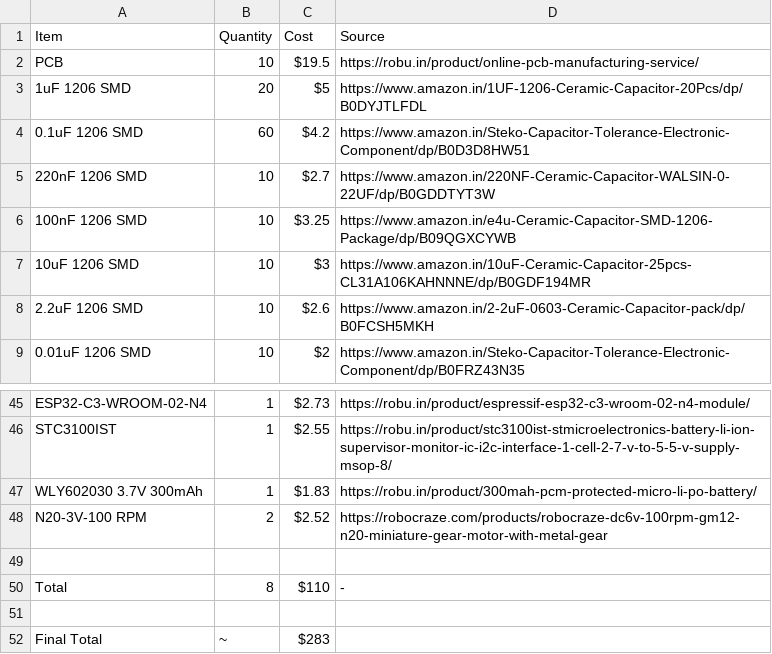
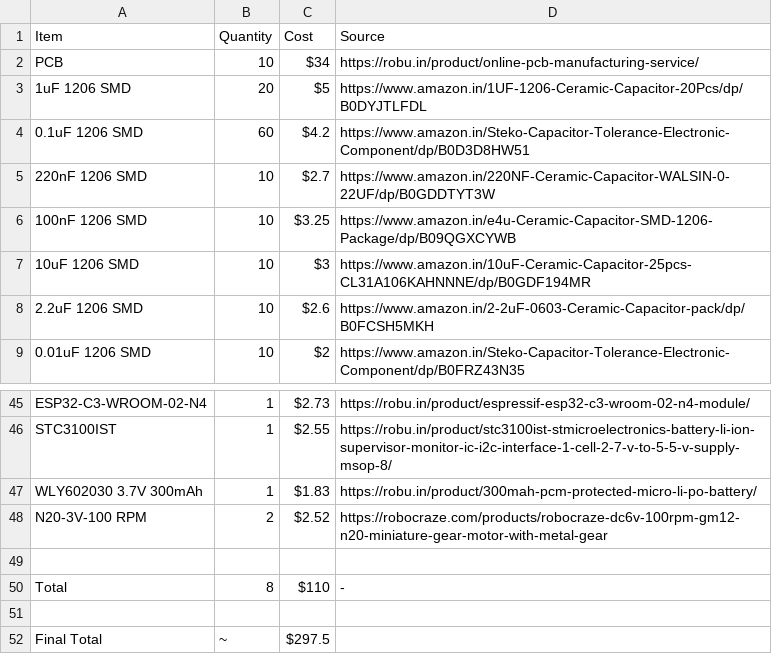
Before and after one commit to dialgorithm/nex, a CSV file: bom.csv, drawn as a sheet; only a part is shown, gaps mark what is left out.

```diff
--- a/bom.csv
+++ b/bom.csv
@@ -1,3 +1,3 @@
 Item, Quantity, Cost, Source
-PCB, 10, $19.5, https://robu.in/product/online-pcb-manufacturing-service/
+PCB, 10, $34, https://robu.in/product/online-pcb-manufacturing-service/
 1uF 1206 SMD, 20, $5, https://www.amazon.in/1UF-1206-Ceramic-Capacitor-20Pcs/dp/B0DYJTLFDL
@@ -51,2 +51,2 @@ Total, 8, $110, -
 ,,,
-Final Total, ~, $283
+Final Total, ~, $297.5
```
Also changed, not shown: 3 other files.
